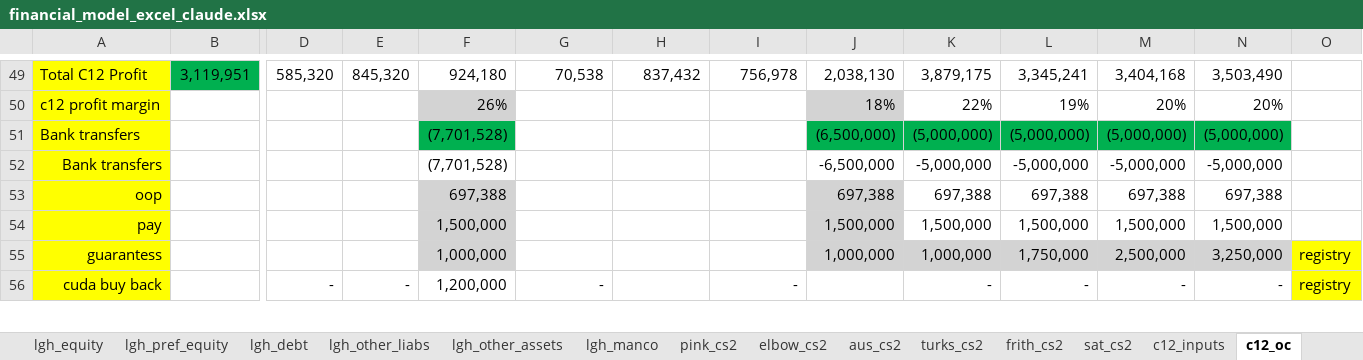
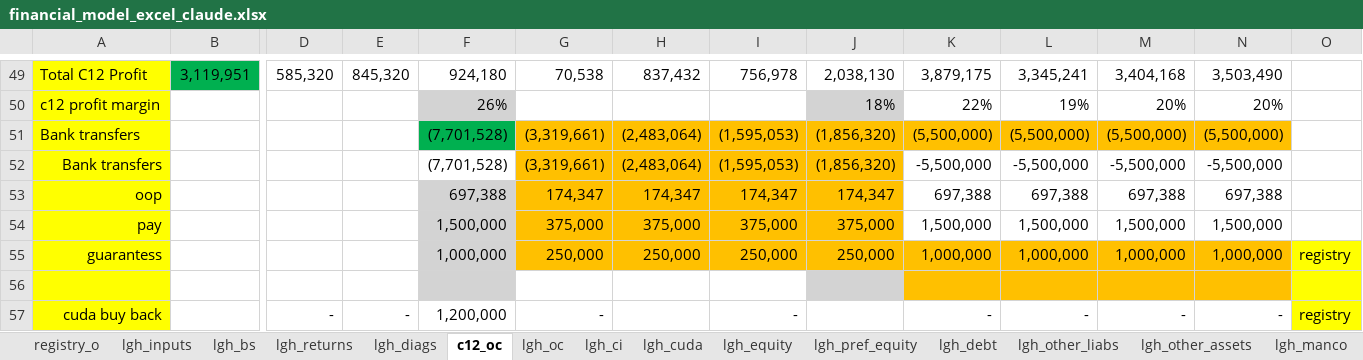
Before and after one commit to SKcoder01/lgh-financial-model, an Excel workbook: financial_model_excel_claude.xlsx, sheet c12_oc, drawn as a sheet; only a part is shown, gaps mark what is left out; values as stored, in another font and other column widths than the file's, no borders; conditional formats not drawn; removed rows and columns are numbered as before the commit, all else as after; rows hold the shown columns only; the diff covers the shown part only; the diff names each change by its address in the sheet, - before the commit and + after, or states it on an @@ line.

```diff
--- a/financial_model_excel_claude.xlsx (sheet c12_oc)
+++ b/financial_model_excel_claude.xlsx (sheet c12_oc)
@@ sheet tab order changed: registry_o | lgh_inputs | lgh_bs | lgh_returns | lgh_diags | c12_oc | lgh_oc | lgh_ci | lgh_cuda | lgh_equity | lgh_pref_equity | lgh_debt | lgh_other_liabs | lgh_other_assets | lgh_manco @@
-row 51: Bank transfers |  |  |  | (7,701,528) |  |  |  | (6,500,000) | (5,000,000) | (5,000,000) | (5,000,000) | (5,000,000)
-row 52: Bank transfers |  |  |  | (7,701,528) |  |  |  | -6,500,000 | -5,000,000 | -5,000,000 | -5,000,000 | -5,000,000
+row 51: Bank transfers |  |  |  | (7,701,528) | (3,319,661) | (2,483,064) | (1,595,053) | (1,856,320) | (5,500,000) | (5,500,000) | (5,500,000) | (5,500,000)
+row 52: Bank transfers |  |  |  | (7,701,528) | (3,319,661) | (2,483,064) | (1,595,053) | (1,856,320) | -5,500,000 | -5,500,000 | -5,500,000 | -5,500,000
-G53: (empty)
+G53: 174,347
-G53:I55 fill: none
+G53:I55 fill: #FFC000
-H53: (empty)
+H53: 174,347
-I53: (empty)
+I53: 174,347
-J53: 697,388
+J53: 174,347
-J53:J54 fill: #D3D3D3
+J53:J54 fill: #FFC000
-G54: (empty)
+G54: 375,000
-H54: (empty)
+H54: 375,000
-I54: (empty)
+I54: 375,000
-J54: 1,500,000
+J54: 375,000
-G55: (empty)
+G55: 250,000
-H55: (empty)
+H55: 250,000
-I55: (empty)
+I55: 250,000
-J55: 1,000,000
+J55: 250,000
-J55:N55 fill: #D3D3D3
+J55:N55 fill: #FFC000
-L55: 1,750,000
+L55: 1,000,000
-M55: 2,500,000
+M55: 1,000,000
-N55: 3,250,000
+N55: 1,000,000
+row 56: (empty)
```
Also changed, not shown: 23 edited cells and cell formats elsewhere in this sheet, sheet lgh_diags, sheet lgh_bs, sheet lgh_pref_equity, sheet lgh_returns, sheet lgh_oc, sheet lgh_ci, 5 more sheets, formulas that keep their value, 6 other files.
